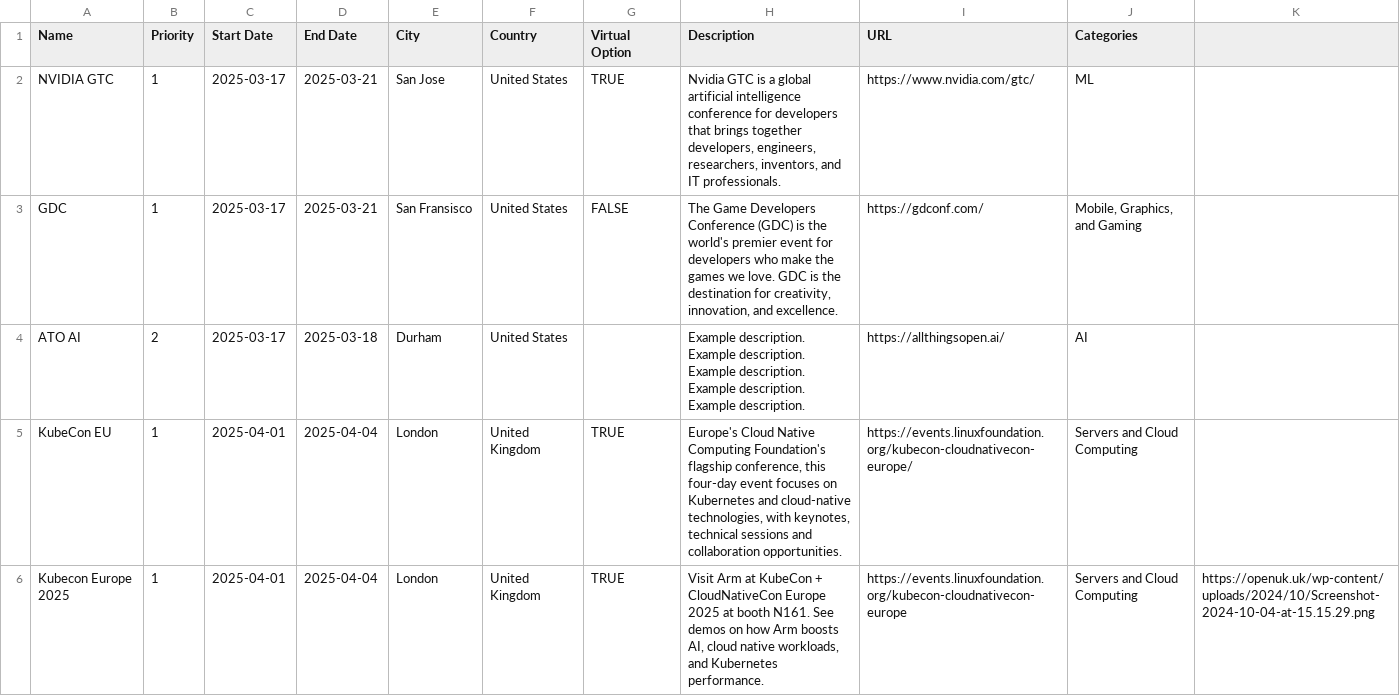
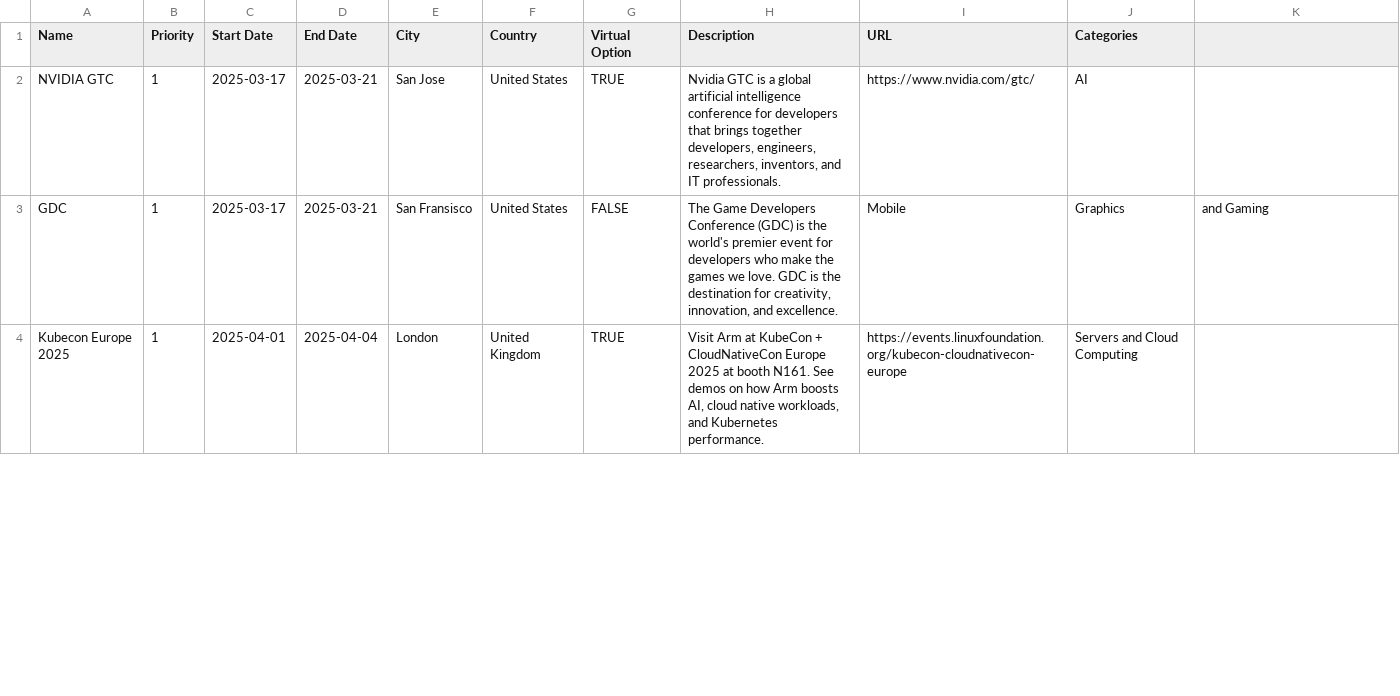
Before and after one commit to geremyCohen/arm-learning-paths, a CSV file: assets/events.csv, drawn as a sheet; only a part is shown; the diff covers the shown part only.

Commit message:
Update events.csv
Added Q2 Events

```diff
--- a/assets/events.csv
+++ b/assets/events.csv
@@ -1,6 +1,4 @@
 Name,Priority,Start Date,End Date,City,Country,Virtual Option,Description,URL,Categories
-NVIDIA GTC,1,2025-03-17,2025-03-21,San Jose,United States,TRUE,"Nvidia GTC is a global artificial intelligence conference for developers that brings together developers, engineers, researchers, inventors, and IT professionals. ",https://www.nvidia.com/gtc/,ML
-GDC,1,2025-03-17,2025-03-21,San Fransisco,United States,FALSE,"The Game Developers Conference (GDC) is the world's premier event for developers who make the games we love. GDC is the destination for creativity, innovation, and excellence.",https://gdconf.com/,"Mobile, Graphics, and Gaming"
-ATO AI,2,2025-03-17,2025-03-18,Durham,United States,,Example description. Example description. Example description. Example description. Example description.,https://allthingsopen.ai/,AI
-KubeCon EU,1,2025-04-01,2025-04-04,London,United Kingdom,TRUE,"Europe's Cloud Native Computing Foundation's flagship conference, this four-day event focuses on Kubernetes and cloud-native technologies, with keynotes, technical sessions and collaboration opportunities. ",https://events.linuxfoundation.org/kubecon-cloudnativecon-europe/,Servers and Cloud Computing
-Kubecon Europe 2025,1,2025-04-01,2025-04-04,London,United Kingdom,TRUE,"Visit Arm at KubeCon + CloudNativeCon Europe 2025 at booth N161. See demos on how Arm boosts AI, cloud native workloads, and Kubernetes performance. ",https://events.linuxfoundation.org/kubecon-cloudnativecon-europe,Servers and Cloud Computing,https://openuk.uk/wp-content/uploads/2024/10/Screenshot-2024-10-04-at-15.15.29.png
+NVIDIA GTC,1,2025-03-17,2025-03-21,San Jose,United States,TRUE,"Nvidia GTC is a global artificial intelligence conference for developers that brings together developers, engineers, researchers, inventors, and IT professionals. ",https://www.nvidia.com/gtc/, AI
+GDC,1,2025-03-17,2025-03-21,San Fransisco,United States,FALSE,"The Game Developers Conference (GDC) is the world's premier event for developers who make the games we love. GDC is the destination for creativity, innovation, and excellence.", Mobile, Graphics, and Gaming
+Kubecon Europe 2025,1,2025-04-01,2025-04-04,London,United Kingdom,TRUE,"Visit Arm at KubeCon + CloudNativeCon Europe 2025 at booth N161. See demos on how Arm boosts AI, cloud native workloads, and Kubernetes performance. ",https://events.linuxfoundation.org/kubecon-cloudnativecon-europe,Servers and Cloud Computing
```
Also changed, not shown: 17 edited cells elsewhere in this file.
